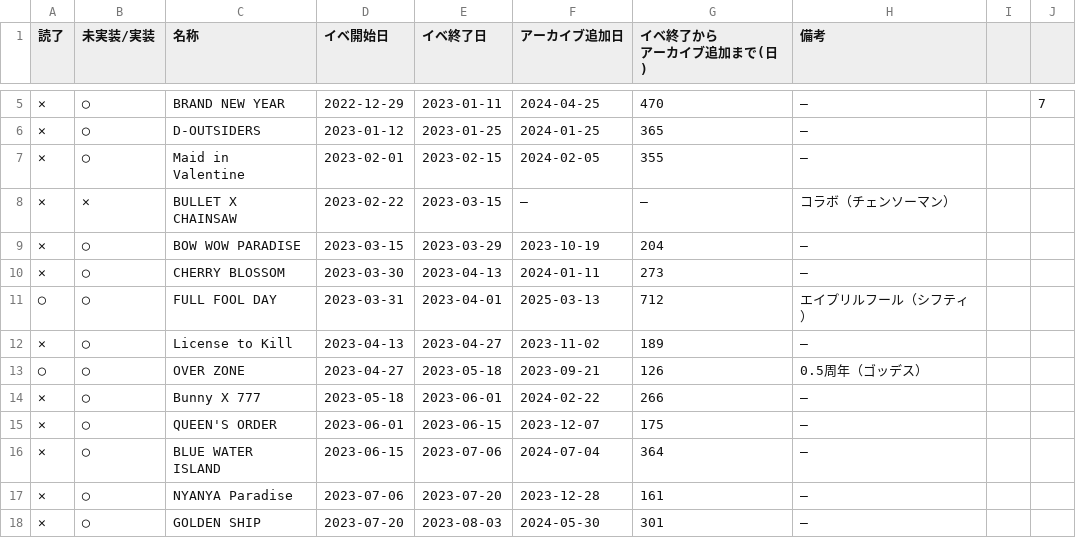
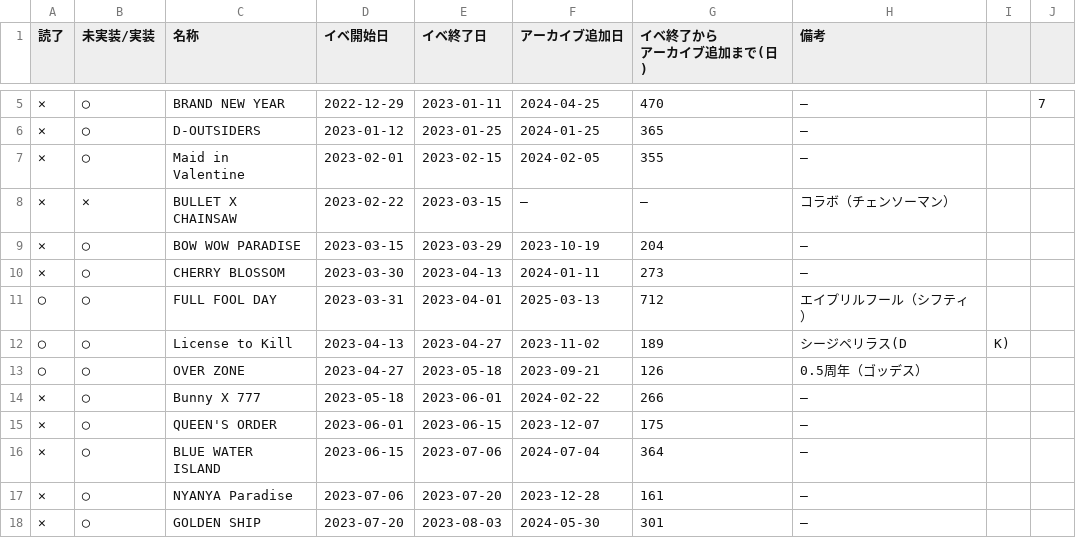
Before and after one commit to jirachi-tan/nikke-union-dashboard, a CSV file: public/data/events.csv, drawn as a sheet; only a part is shown, gaps mark what is left out.

Commit message:
Update events.csv

```diff
--- a/public/data/events.csv
+++ b/public/data/events.csv
@@ -12,3 +12,3 @@
 ◯,◯,FULL FOOL DAY,2023-03-31,2023-04-01,2025-03-13,712,エイプリルフール（シフティ）,,
-✕,◯,License to Kill,2023-04-13,2023-04-27,2023-11-02,189,—,,
+◯,◯,License to Kill,2023-04-13,2023-04-27,2023-11-02,189,シージペリラス(D,K),,
 ◯,◯,OVER ZONE,2023-04-27,2023-05-18,2023-09-21,126,0.5周年（ゴッデス）,,
```
